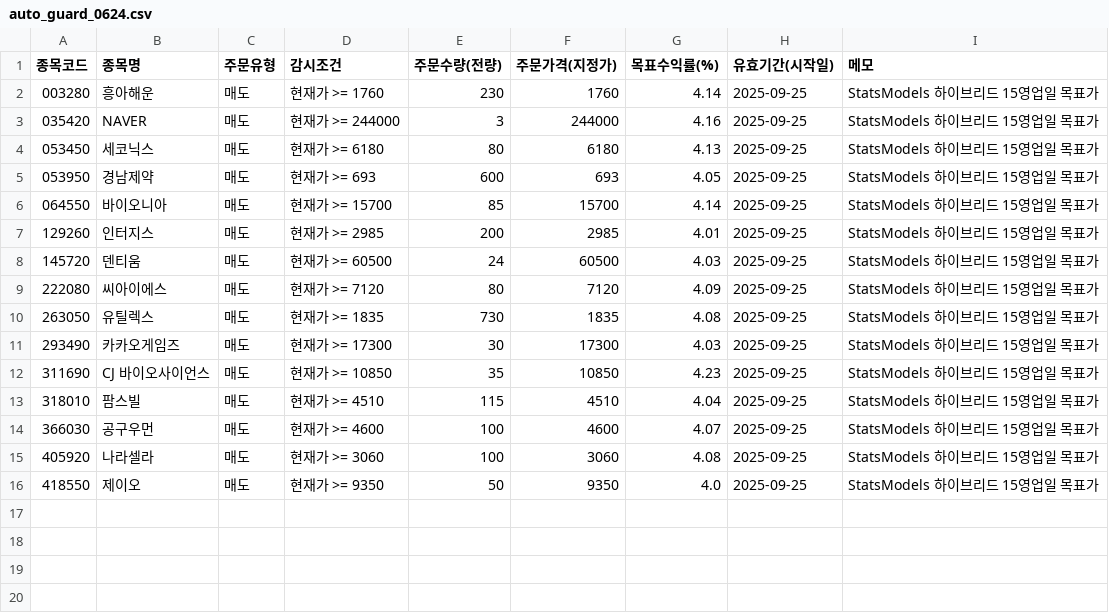
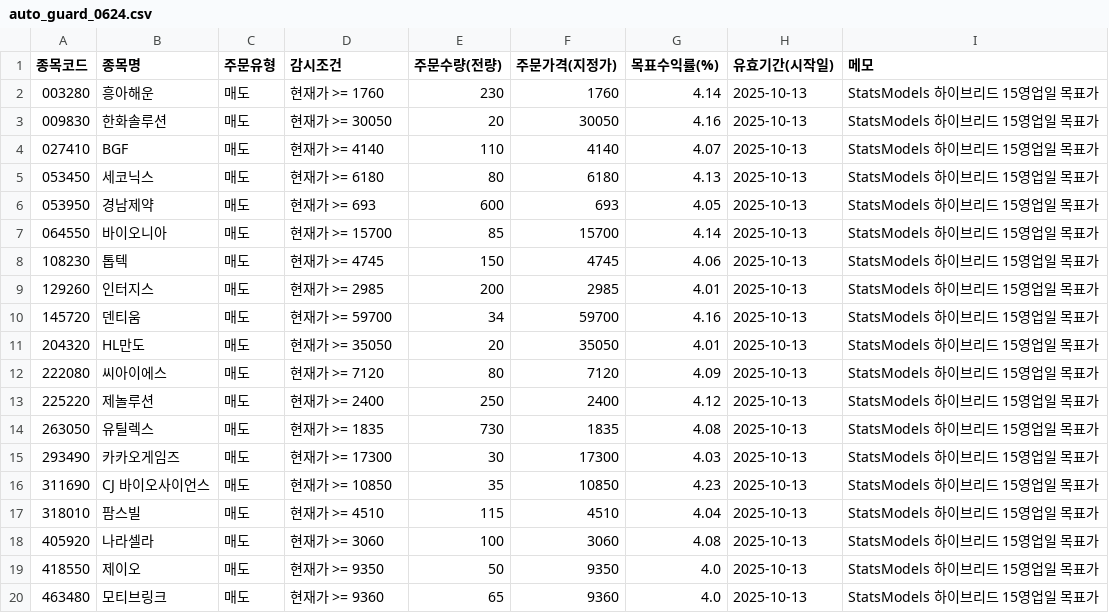
Before and after one commit to kgs3205/kgs1, a CSV file: auto_guard_0624.csv, drawn as a sheet.

Commit message:
auto: update auto_guard_0624.csv

```diff
--- a/auto_guard_0624.csv
+++ b/auto_guard_0624.csv
@@ -1,16 +1,20 @@
 종목코드,종목명,주문유형,감시조건,주문수량(전량),주문가격(지정가),목표수익률(%),유효기간(시작일),메모
-003280,흥아해운,매도,현재가 >= 1760,230,1760,4.14,2025-09-25,StatsModels 하이브리드 15영업일 목표가
-035420,NAVER,매도,현재가 >= 244000,3,244000,4.16,2025-09-25,StatsModels 하이브리드 15영업일 목표가
-053450,세코닉스,매도,현재가 >= 6180,80,6180,4.13,2025-09-25,StatsModels 하이브리드 15영업일 목표가
-053950,경남제약,매도,현재가 >= 693,600,693,4.05,2025-09-25,StatsModels 하이브리드 15영업일 목표가
-064550,바이오니아,매도,현재가 >= 15700,85,15700,4.14,2025-09-25,StatsModels 하이브리드 15영업일 목표가
-129260,인터지스,매도,현재가 >= 2985,200,2985,4.01,2025-09-25,StatsModels 하이브리드 15영업일 목표가
-145720,덴티움,매도,현재가 >= 60500,24,60500,4.03,2025-09-25,StatsModels 하이브리드 15영업일 목표가
-222080,씨아이에스,매도,현재가 >= 7120,80,7120,4.09,2025-09-25,StatsModels 하이브리드 15영업일 목표가
-263050,유틸렉스,매도,현재가 >= 1835,730,1835,4.08,2025-09-25,StatsModels 하이브리드 15영업일 목표가
-293490,카카오게임즈,매도,현재가 >= 17300,30,17300,4.03,2025-09-25,StatsModels 하이브리드 15영업일 목표가
-311690,CJ 바이오사이언스,매도,현재가 >= 10850,35,10850,4.23,2025-09-25,StatsModels 하이브리드 15영업일 목표가
-318010,팜스빌,매도,현재가 >= 4510,115,4510,4.04,2025-09-25,StatsModels 하이브리드 15영업일 목표가
-366030,공구우먼,매도,현재가 >= 4600,100,4600,4.07,2025-09-25,StatsModels 하이브리드 15영업일 목표가
-405920,나라셀라,매도,현재가 >= 3060,100,3060,4.08,2025-09-25,StatsModels 하이브리드 15영업일 목표가
-418550,제이오,매도,현재가 >= 9350,50,9350,4.0,2025-09-25,StatsModels 하이브리드 15영업일 목표가
+003280,흥아해운,매도,현재가 >= 1760,230,1760,4.14,2025-10-13,StatsModels 하이브리드 15영업일 목표가
+009830,한화솔루션,매도,현재가 >= 30050,20,30050,4.16,2025-10-13,StatsModels 하이브리드 15영업일 목표가
+027410,BGF,매도,현재가 >= 4140,110,4140,4.07,2025-10-13,StatsModels 하이브리드 15영업일 목표가
+053450,세코닉스,매도,현재가 >= 6180,80,6180,4.13,2025-10-13,StatsModels 하이브리드 15영업일 목표가
+053950,경남제약,매도,현재가 >= 693,600,693,4.05,2025-10-13,StatsModels 하이브리드 15영업일 목표가
+064550,바이오니아,매도,현재가 >= 15700,85,15700,4.14,2025-10-13,StatsModels 하이브리드 15영업일 목표가
+108230,톱텍,매도,현재가 >= 4745,150,4745,4.06,2025-10-13,StatsModels 하이브리드 15영업일 목표가
+129260,인터지스,매도,현재가 >= 2985,200,2985,4.01,2025-10-13,StatsModels 하이브리드 15영업일 목표가
+145720,덴티움,매도,현재가 >= 59700,34,59700,4.16,2025-10-13,StatsModels 하이브리드 15영업일 목표가
+204320,HL만도,매도,현재가 >= 35050,20,35050,4.01,2025-10-13,StatsModels 하이브리드 15영업일 목표가
+222080,씨아이에스,매도,현재가 >= 7120,80,7120,4.09,2025-10-13,StatsModels 하이브리드 15영업일 목표가
+225220,제놀루션,매도,현재가 >= 2400,250,2400,4.12,2025-10-13,StatsModels 하이브리드 15영업일 목표가
+263050,유틸렉스,매도,현재가 >= 1835,730,1835,4.08,2025-10-13,StatsModels 하이브리드 15영업일 목표가
+293490,카카오게임즈,매도,현재가 >= 17300,30,17300,4.03,2025-10-13,StatsModels 하이브리드 15영업일 목표가
+311690,CJ 바이오사이언스,매도,현재가 >= 10850,35,10850,4.23,2025-10-13,StatsModels 하이브리드 15영업일 목표가
+318010,팜스빌,매도,현재가 >= 4510,115,4510,4.04,2025-10-13,StatsModels 하이브리드 15영업일 목표가
+405920,나라셀라,매도,현재가 >= 3060,100,3060,4.08,2025-10-13,StatsModels 하이브리드 15영업일 목표가
+418550,제이오,매도,현재가 >= 9350,50,9350,4.0,2025-10-13,StatsModels 하이브리드 15영업일 목표가
+463480,모티브링크,매도,현재가 >= 9360,65,9360,4.0,2025-10-13,StatsModels 하이브리드 15영업일 목표가
```
